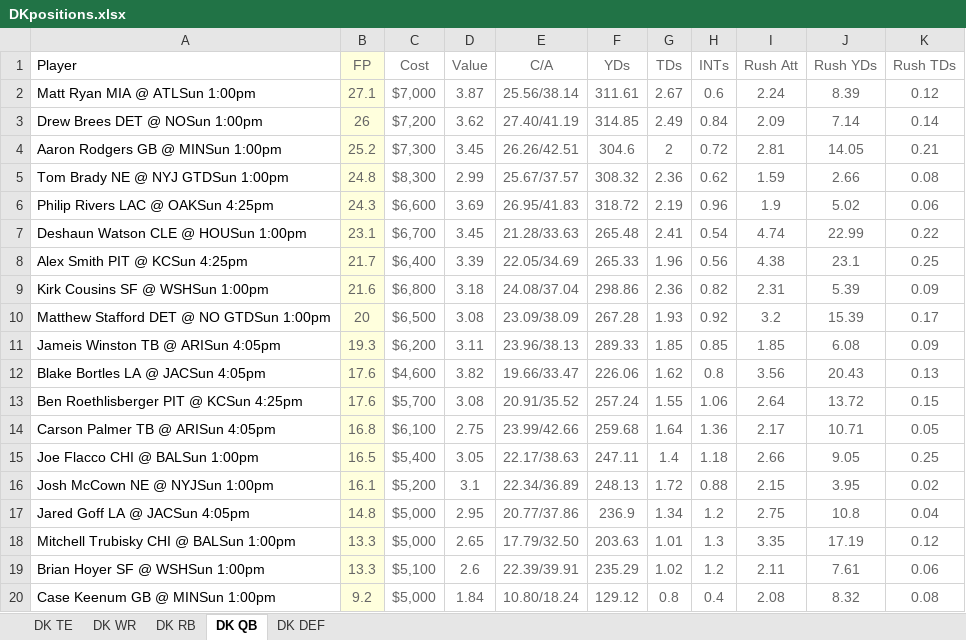
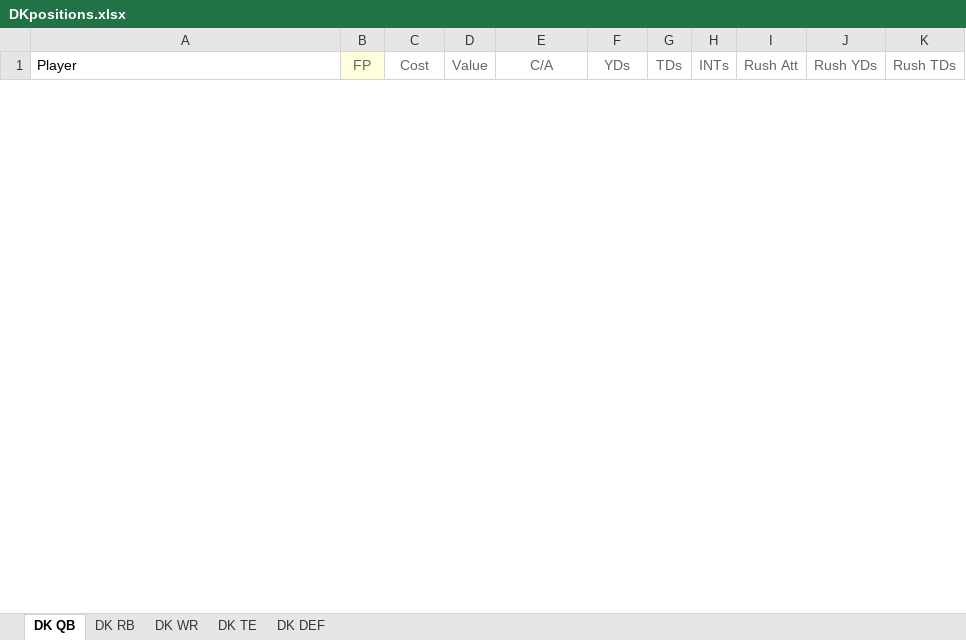
Before and after one commit to karsonota/DFS, an Excel workbook: DKpositions.xlsx, sheet DK QB, drawn as a sheet; only a part is shown; values as stored, in another font and other column widths than the file's, no borders; removed rows and columns are numbered as before the commit, all else as after; the diff covers the shown part only; the diff names each change by its address in the sheet, - before the commit and + after, or states it on an @@ line.

```diff
--- a/DKpositions.xlsx (sheet DK QB)
+++ b/DKpositions.xlsx (sheet DK QB)
@@ sheet tab order changed: DK QB | DK RB | DK WR | DK TE | DK DEF @@
-row 2: Matt Ryan MIA @ ATLSun 1:00pm | 27.1 | $7,000 | 3.87 | 25.56/38.14 | 311.61 | 2.67 | 0.6 | 2.24 | 8.39 | 0.12
-row 3: Drew Brees DET @ NOSun 1:00pm | 26 | $7,200 | 3.62 | 27.40/41.19 | 314.85 | 2.49 | 0.84 | 2.09 | 7.14 | 0.14
-row 4: Aaron Rodgers GB @ MINSun 1:00pm | 25.2 | $7,300 | 3.45 | 26.26/42.51 | 304.6 | 2 | 0.72 | 2.81 | 14.05 | 0.21
-row 5: Tom Brady NE @ NYJ GTDSun 1:00pm | 24.8 | $8,300 | 2.99 | 25.67/37.57 | 308.32 | 2.36 | 0.62 | 1.59 | 2.66 | 0.08
-row 6: Philip Rivers LAC @ OAKSun 4:25pm | 24.3 | $6,600 | 3.69 | 26.95/41.83 | 318.72 | 2.19 | 0.96 | 1.9 | 5.02 | 0.06
-row 7: Deshaun Watson CLE @ HOUSun 1:00pm | 23.1 | $6,700 | 3.45 | 21.28/33.63 | 265.48 | 2.41 | 0.54 | 4.74 | 22.99 | 0.22
-row 8: Alex Smith PIT @ KCSun 4:25pm | 21.7 | $6,400 | 3.39 | 22.05/34.69 | 265.33 | 1.96 | 0.56 | 4.38 | 23.1 | 0.25
-row 9: Kirk Cousins SF @ WSHSun 1:00pm | 21.6 | $6,800 | 3.18 | 24.08/37.04 | 298.86 | 2.36 | 0.82 | 2.31 | 5.39 | 0.09
-row 10: Matthew Stafford DET @ NO GTDSun 1:00pm | 20 | $6,500 | 3.08 | 23.09/38.09 | 267.28 | 1.93 | 0.92 | 3.2 | 15.39 | 0.17
-row 11: Jameis Winston TB @ ARISun 4:05pm | 19.3 | $6,200 | 3.11 | 23.96/38.13 | 289.33 | 1.85 | 0.85 | 1.85 | 6.08 | 0.09
-row 12: Blake Bortles LA @ JACSun 4:05pm | 17.6 | $4,600 | 3.82 | 19.66/33.47 | 226.06 | 1.62 | 0.8 | 3.56 | 20.43 | 0.13
-row 13: Ben Roethlisberger PIT @ KCSun 4:25pm | 17.6 | $5,700 | 3.08 | 20.91/35.52 | 257.24 | 1.55 | 1.06 | 2.64 | 13.72 | 0.15
-row 14: Carson Palmer TB @ ARISun 4:05pm | 16.8 | $6,100 | 2.75 | 23.99/42.66 | 259.68 | 1.64 | 1.36 | 2.17 | 10.71 | 0.05
-row 15: Joe Flacco CHI @ BALSun 1:00pm | 16.5 | $5,400 | 3.05 | 22.17/38.63 | 247.11 | 1.4 | 1.18 | 2.66 | 9.05 | 0.25
-row 16: Josh McCown NE @ NYJSun 1:00pm | 16.1 | $5,200 | 3.1 | 22.34/36.89 | 248.13 | 1.72 | 0.88 | 2.15 | 3.95 | 0.02
-row 17: Jared Goff LA @ JACSun 4:05pm | 14.8 | $5,000 | 2.95 | 20.77/37.86 | 236.9 | 1.34 | 1.2 | 2.75 | 10.8 | 0.04
-row 18: Mitchell Trubisky CHI @ BALSun 1:00pm | 13.3 | $5,000 | 2.65 | 17.79/32.50 | 203.63 | 1.01 | 1.3 | 3.35 | 17.19 | 0.12
-row 19: Brian Hoyer SF @ WSHSun 1:00pm | 13.3 | $5,100 | 2.6 | 22.39/39.91 | 235.29 | 1.02 | 1.2 | 2.11 | 7.61 | 0.06
-row 20: Case Keenum GB @ MINSun 1:00pm | 9.2 | $5,000 | 1.84 | 10.80/18.24 | 129.12 | 0.8 | 0.4 | 2.08 | 8.32 | 0.08
```
Also changed, not shown: 40 added rows and 1 removed row elsewhere in this sheet, sheet DK RB, sheet DK WR, sheet DK TE, sheet DK DEF, 1 other file.
